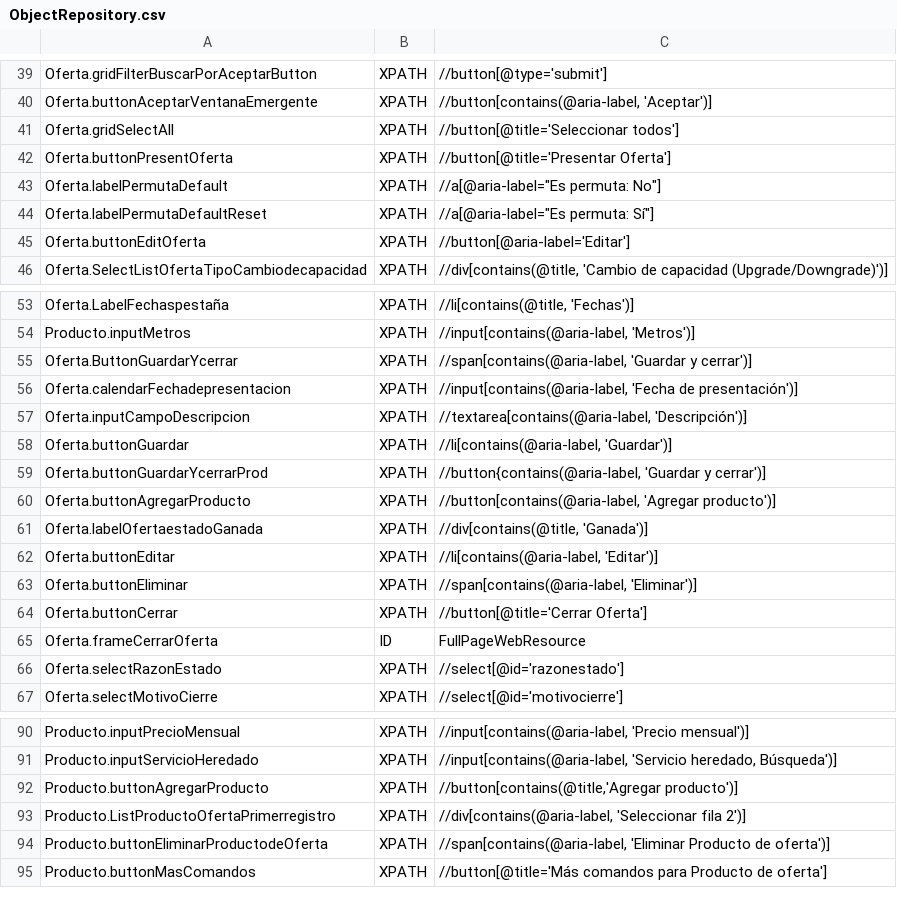
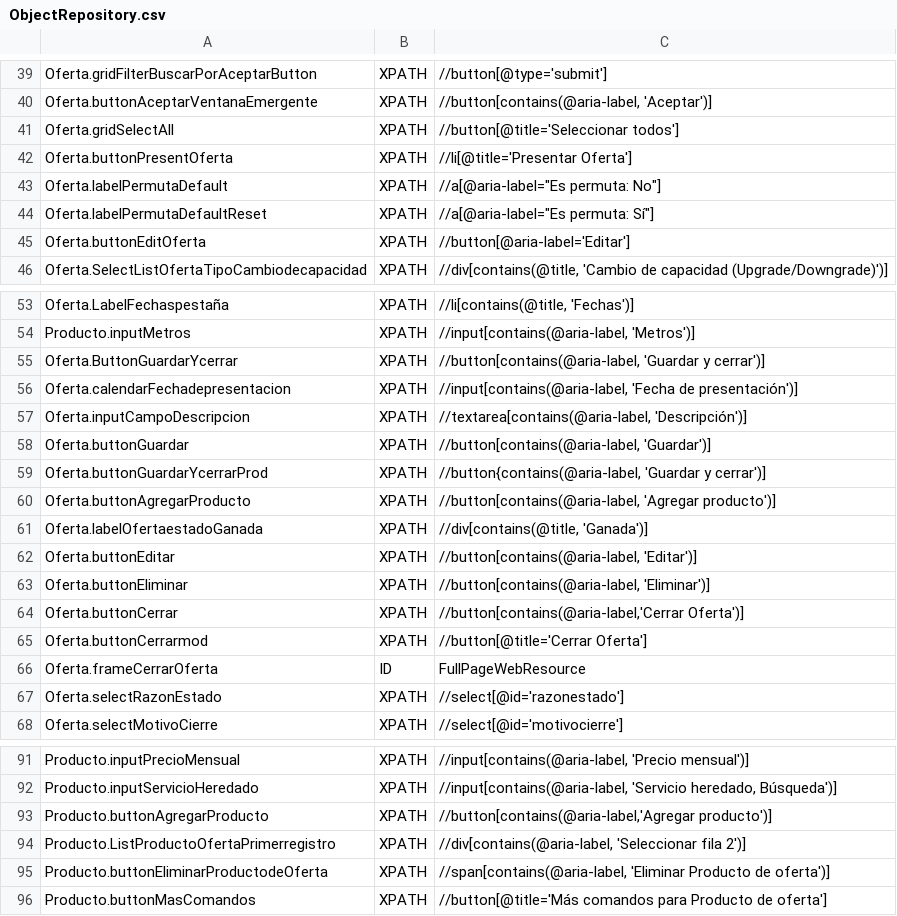
Before and after one commit to Nacho-Auto/lyntia-automation, a CSV file: Lyntia/bin/Debug/netcoreapp3.1/ObjectRepository.csv, drawn as a sheet; only a part is shown, gaps mark what is left out.

```diff
--- a/Lyntia/bin/Debug/netcoreapp3.1/ObjectRepository.csv
+++ b/Lyntia/bin/Debug/netcoreapp3.1/ObjectRepository.csv
@@ -41,3 +41,3 @@ Oferta.buttonAceptarVentanaEmergente;XPATH;//button[contains(@aria-label, 'Acept
 Oferta.gridSelectAll;XPATH;//button[@title='Seleccionar todos']
-Oferta.buttonPresentOferta;XPATH;//button[@title='Presentar Oferta']
+Oferta.buttonPresentOferta;XPATH;//li[@title='Presentar Oferta']
 Oferta.labelPermutaDefault;XPATH;//a[@aria-label="Es permuta: No"]
@@ -54,6 +54,6 @@ Oferta.LabelFechaspestaña;XPATH;//li[contains(@title, 'Fechas')]
 Producto.inputMetros;XPATH;//input[contains(@aria-label, 'Metros')]
-Oferta.ButtonGuardarYcerrar;XPATH;//span[contains(@aria-label, 'Guardar y cerrar')]
+Oferta.ButtonGuardarYcerrar;XPATH;//button[contains(@aria-label, 'Guardar y cerrar')]
 Oferta.calendarFechadepresentacion;XPATH;//input[contains(@aria-label, 'Fecha de presentación')]
 Oferta.inputCampoDescripcion;XPATH;//textarea[contains(@aria-label, 'Descripción')]
-Oferta.buttonGuardar;XPATH;//li[contains(@aria-label, 'Guardar')]
+Oferta.buttonGuardar;XPATH;//button[contains(@aria-label, 'Guardar')]
 Oferta.buttonGuardarYcerrarProd;XPATH;//button{contains(@aria-label, 'Guardar y cerrar')]
@@ -61,5 +61,6 @@ Oferta.buttonAgregarProducto;XPATH;//button[contains(@aria-label, 'Agregar produ
 Oferta.labelOfertaestadoGanada;XPATH;//div[contains(@title, 'Ganada')]
-Oferta.buttonEditar;XPATH;//li[contains(@aria-label, 'Editar')]
-Oferta.buttonEliminar;XPATH;//span[contains(@aria-label, 'Eliminar')]
-Oferta.buttonCerrar;XPATH;//button[@title='Cerrar Oferta']
+Oferta.buttonEditar;XPATH;//button[contains(@aria-label, 'Editar')]
+Oferta.buttonEliminar;XPATH;//button[contains(@aria-label, 'Eliminar')]
+Oferta.buttonCerrar;XPATH;//button[contains(@aria-label,'Cerrar Oferta')]
+Oferta.buttonCerrarmod;XPATH;//button[@title='Cerrar Oferta']
 Oferta.frameCerrarOferta;ID;FullPageWebResource
@@ -91,3 +92,3 @@ Producto.inputPrecioMensual;XPATH;//input[contains(@aria-label, 'Precio mensual'
 Producto.inputServicioHeredado;XPATH;//input[contains(@aria-label, 'Servicio heredado, Búsqueda')]
-Producto.buttonAgregarProducto;XPATH;//button[contains(@title,'Agregar producto')]
+Producto.buttonAgregarProducto;XPATH;//button[contains(@aria-label,'Agregar producto')]
 Producto.ListProductoOfertaPrimerregistro;XPATH;//div[contains(@aria-label, 'Seleccionar fila 2')]
```
Also changed, not shown: 3 other files.
